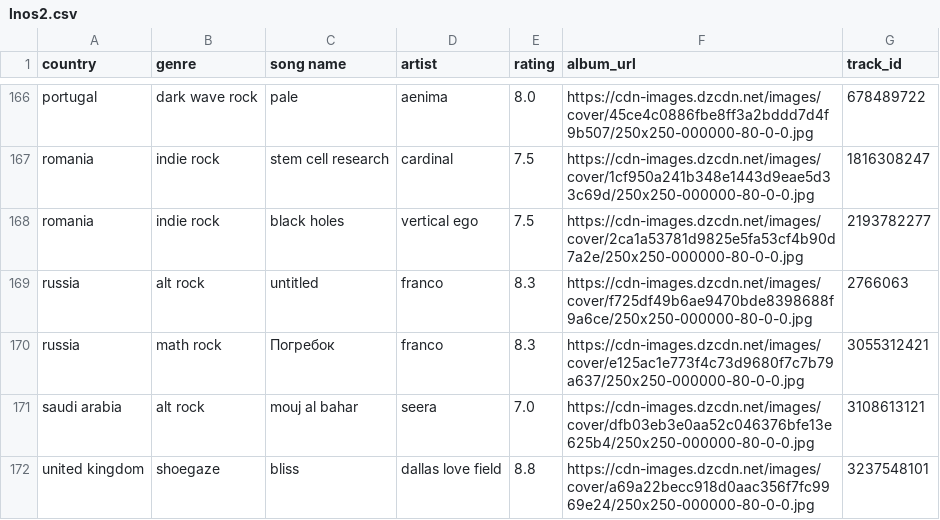
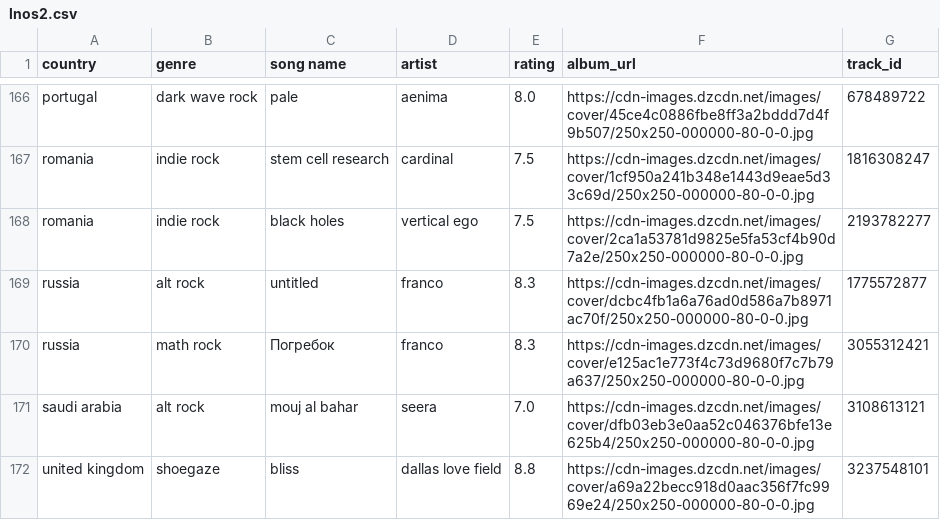
Before and after one commit to saladchalice/Alt-Around-the-World, a CSV file: data/lnos2.csv, drawn as a sheet; only a part is shown, gaps mark what is left out.

```diff
--- a/data/lnos2.csv
+++ b/data/lnos2.csv
@@ -168,3 +168,3 @@ romania,indie rock,stem cell research,cardinal,7.5,https://cdn-images.dzcdn.net/
 romania,indie rock,black holes,vertical ego,7.5,https://cdn-images.dzcdn.net/images/cover/2ca1a53781d9825e5fa53cf4b90d7a2e/250x250-000000-80-0-0.jpg,2193782277
-russia,alt rock,untitled,franco,8.3,https://cdn-images.dzcdn.net/images/cover/f725df49b6ae9470bde8398688f9a6ce/250x250-000000-80-0-0.jpg,2766063
+russia,alt rock,untitled,franco,8.3,https://cdn-images.dzcdn.net/images/cover/dcbc4fb1a6a76ad0d586a7b8971ac70f/250x250-000000-80-0-0.jpg,1775572877
 russia,math rock,Погребок ,franco,8.3,https://cdn-images.dzcdn.net/images/cover/e125ac1e773f4c73d9680f7c7b79a637/250x250-000000-80-0-0.jpg,3055312421
```
Also changed, not shown: 1 other file.
